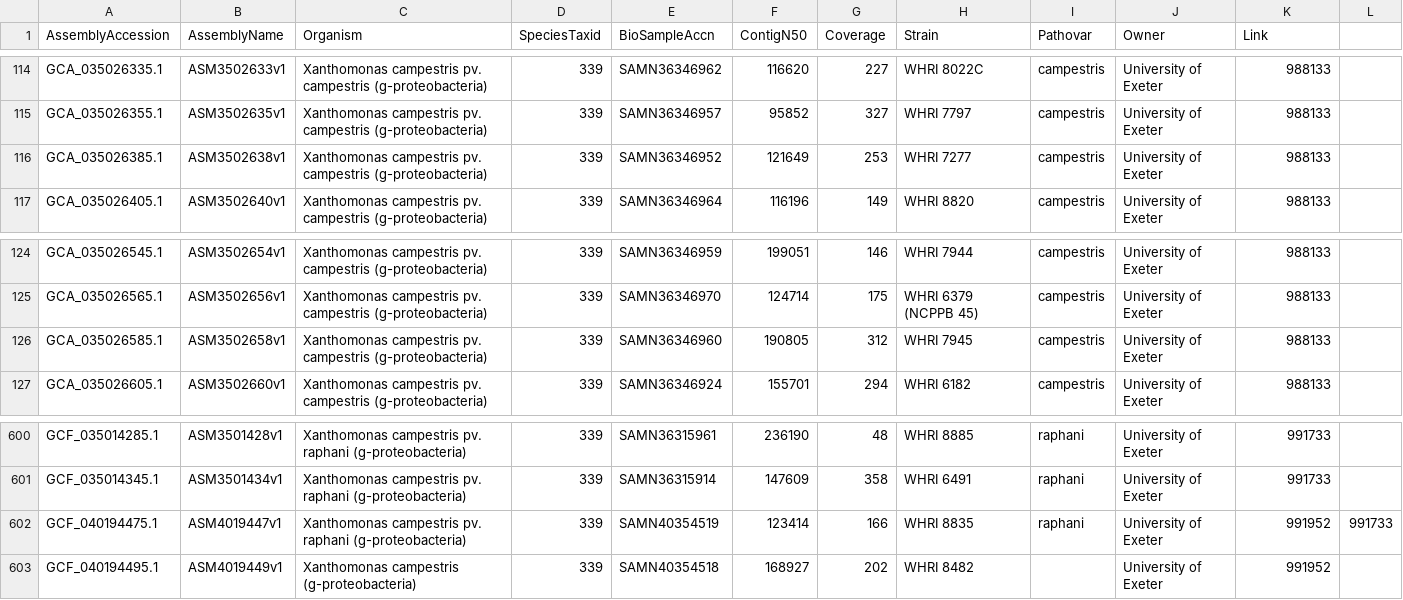
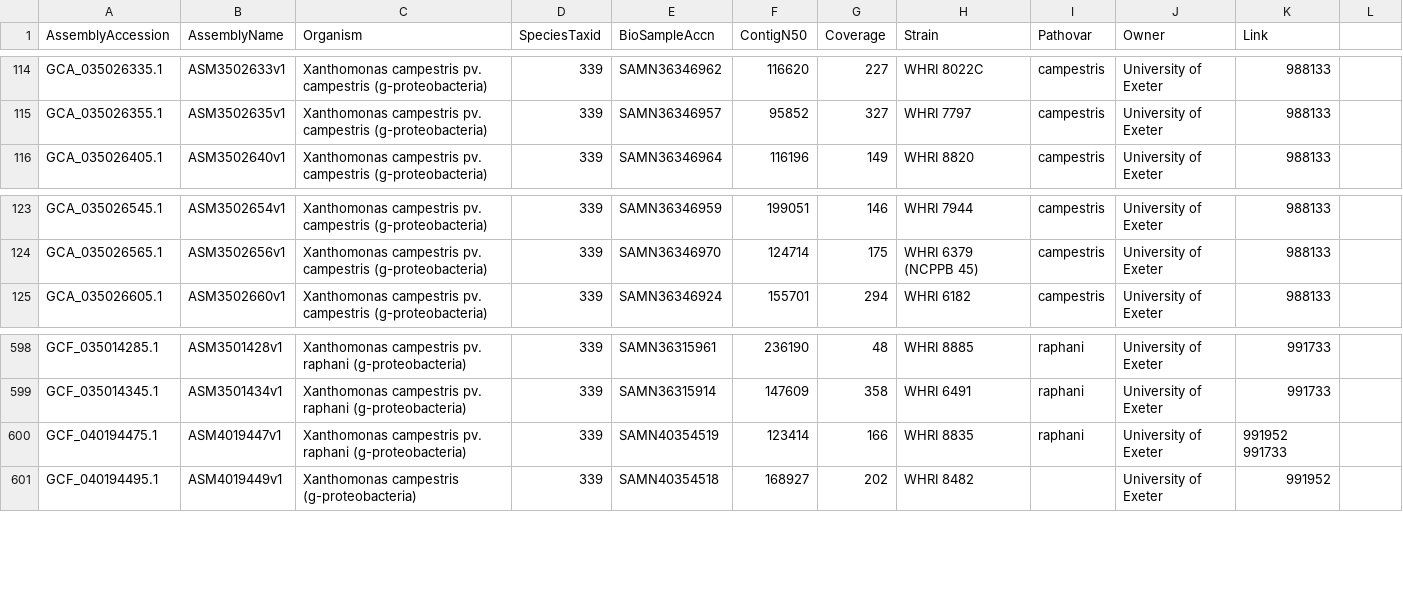
Before and after one commit to davidjstudholme/xcr, a TSV file: 99_genomes_metadata/genomes-metadata.tsv, drawn as a sheet; only a part is shown, gaps mark what is left out.

Commit message:
Fixed bug that affects assemblies with multiple BioProject links

```diff
--- a/99_genomes_metadata/genomes-metadata.tsv
+++ b/99_genomes_metadata/genomes-metadata.tsv
@@ -115,3 +115,2 @@ GCA_035026335.1	ASM3502633v1	Xanthomonas campestris pv. campestris (g-proteobact
 GCA_035026355.1	ASM3502635v1	Xanthomonas campestris pv. campestris (g-proteobacteria)	339	SAMN36346957	95852	327	WHRI 7797	campestris	University of Exeter	988133
-GCA_035026385.1	ASM3502638v1	Xanthomonas campestris pv. campestris (g-proteobacteria)	339	SAMN36346952	121649	253	WHRI 7277	campestris	University of Exeter	988133
 GCA_035026405.1	ASM3502640v1	Xanthomonas campestris pv. campestris (g-proteobacteria)	339	SAMN36346964	116196	149	WHRI 8820	campestris	University of Exeter	988133
@@ -125,3 +124,2 @@ GCA_035026545.1	ASM3502654v1	Xanthomonas campestris pv. campestris (g-proteobact
 GCA_035026565.1	ASM3502656v1	Xanthomonas campestris pv. campestris (g-proteobacteria)	339	SAMN36346970	124714	175	WHRI 6379 (NCPPB 45)	campestris	University of Exeter	988133
-GCA_035026585.1	ASM3502658v1	Xanthomonas campestris pv. campestris (g-proteobacteria)	339	SAMN36346960	190805	312	WHRI 7945	campestris	University of Exeter	988133
 GCA_035026605.1	ASM3502660v1	Xanthomonas campestris pv. campestris (g-proteobacteria)	339	SAMN36346924	155701	294	WHRI 6182	campestris	University of Exeter	988133
@@ -601,3 +599,3 @@ GCF_035014285.1	ASM3501428v1	Xanthomonas campestris pv. raphani (g-proteobacteri
 GCF_035014345.1	ASM3501434v1	Xanthomonas campestris pv. raphani (g-proteobacteria)	339	SAMN36315914	147609	358	WHRI 6491	raphani	University of Exeter	991733
-GCF_040194475.1	ASM4019447v1	Xanthomonas campestris pv. raphani (g-proteobacteria)	339	SAMN40354519	123414	166	WHRI 8835	raphani	University of Exeter	991952	991733
+GCF_040194475.1	ASM4019447v1	Xanthomonas campestris pv. raphani (g-proteobacteria)	339	SAMN40354519	123414	166	WHRI 8835	raphani	University of Exeter	991952 991733
 GCF_040194495.1	ASM4019449v1	Xanthomonas campestris (g-proteobacteria)	339	SAMN40354518	168927	202	WHRI 8482		University of Exeter	991952
```
Also changed, not shown: 1 other file.
